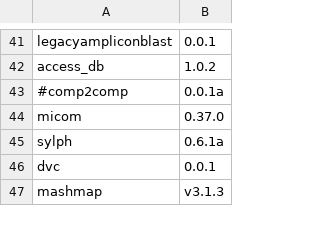
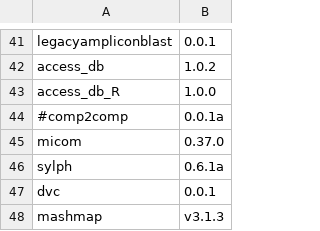
Before and after one commit to vdblab/dockerfiles, a CSV file: build_manifest.csv, drawn as a sheet; only a part is shown, gaps mark what is left out.

```diff
--- a/build_manifest.csv
+++ b/build_manifest.csv
@@ -42,2 +42,3 @@ legacyampliconblast,0.0.1
 access_db,1.0.2
+access_db_R,1.0.0
 #comp2comp,0.0.1a
```
Also changed, not shown: 1 other file.
